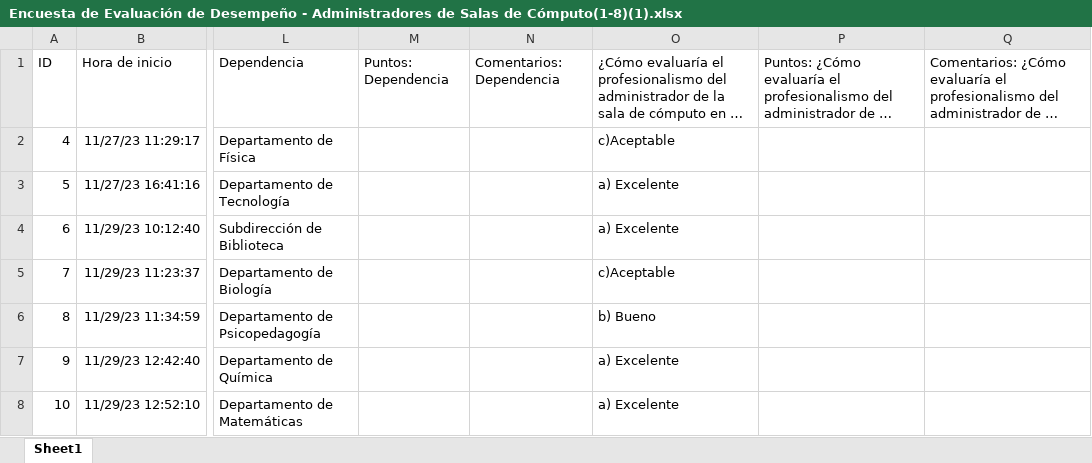
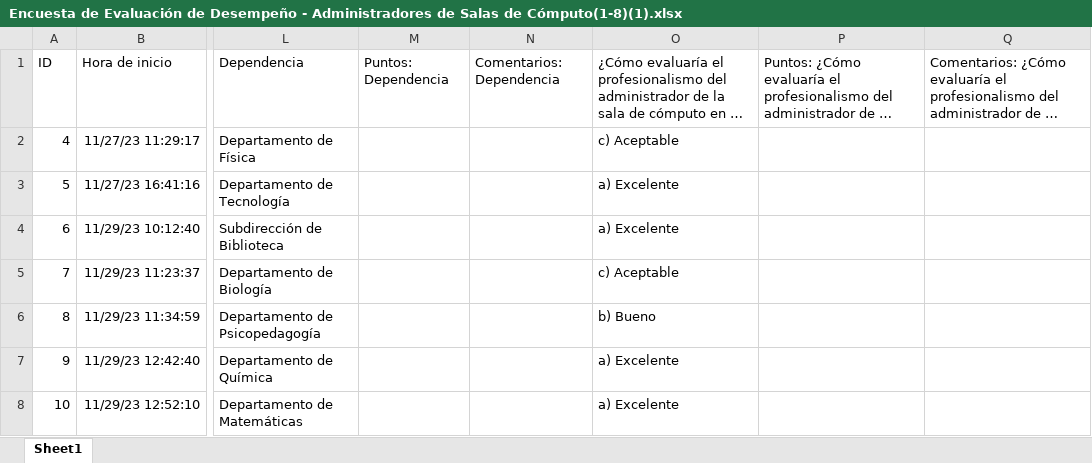
Before and after one commit to smaffla/tableros_satisfaccion, an Excel workbook: servicios_informaticos/Encuesta de Evaluación de Desempeño - Administradores de Salas de Cómputo(1-8)(1).xlsx, sheet Sheet1, drawn as a sheet; only a part is shown, gaps mark what is left out; long unchanged cells end in …; values as stored, in another font and other column widths than the file's, no borders; table styles not drawn; the diff names each change by its address in the sheet, - before the commit and + after, or states it on an @@ line.

Commit message:
Avance tableros satisfaccion

```diff
--- a/servicios_informaticos/Encuesta de Evaluación de Desempeño - Administradores de Salas de Cómputo(1-8)(1).xlsx (sheet Sheet1)
+++ b/servicios_informaticos/Encuesta de Evaluación de Desempeño - Administradores de Salas de Cómputo(1-8)(1).xlsx (sheet Sheet1)
-O2: c)Aceptable
+O2: c) Aceptable
-O5: c)Aceptable
+O5: c) Aceptable
```
Also changed, not shown: 2 other files.
